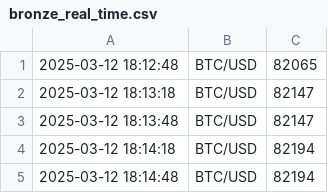
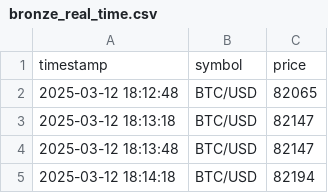
Before and after one commit to jedg83/DataEngineer_test, a CSV file: data/bronze_real_time.csv, drawn as a sheet; only a part is shown; the shorter side is filled out with more unchanged rows; the diff names each change by its address in the sheet, - before the commit and + after, or states it on an @@ line.

```diff
--- a/data/bronze_real_time.csv
+++ b/data/bronze_real_time.csv
+row 1: timestamp | symbol | price
```
Also changed, not shown: 3 other files.
